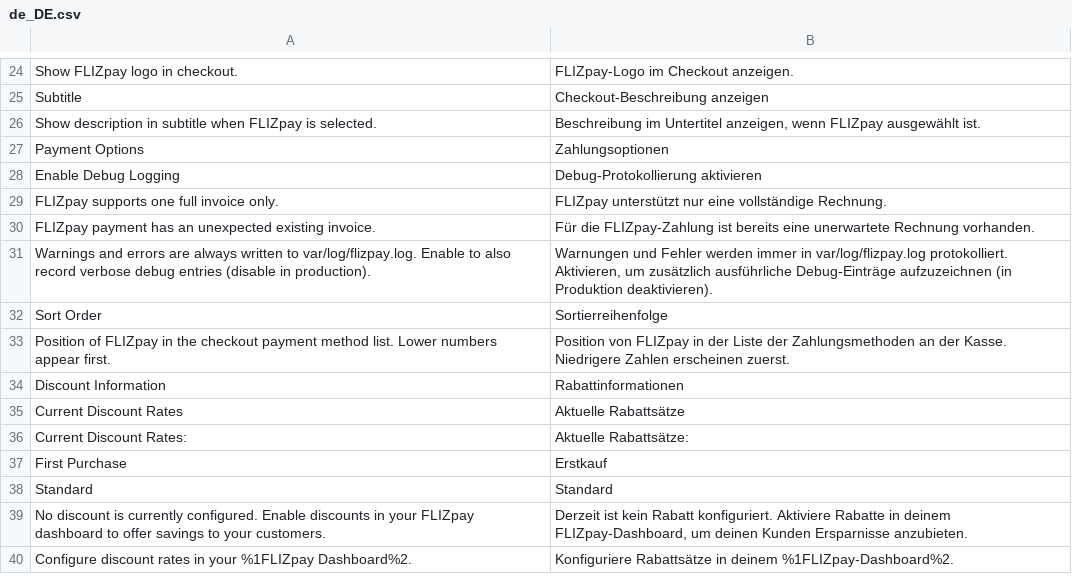
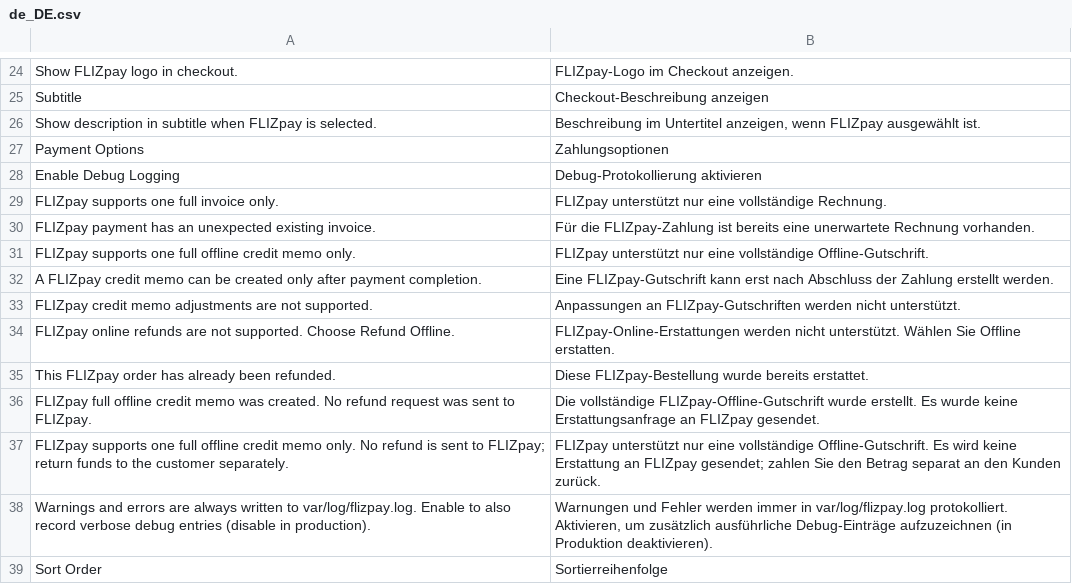
Before and after one commit to Flizpay/magento-2, a CSV file: i18n/de_DE.csv, drawn as a sheet; only a part is shown, gaps mark what is left out; the shorter side is filled out with more unchanged rows.

Commit message:
feat: full offline credit memo support (#16)

```diff
--- a/i18n/de_DE.csv
+++ b/i18n/de_DE.csv
@@ -30,2 +30,9 @@
 "FLIZpay payment has an unexpected existing invoice.","Für die FLIZpay-Zahlung ist bereits eine unerwartete Rechnung vorhanden."
+"FLIZpay supports one full offline credit memo only.","FLIZpay unterstützt nur eine vollständige Offline-Gutschrift."
+"A FLIZpay credit memo can be created only after payment completion.","Eine FLIZpay-Gutschrift kann erst nach Abschluss der Zahlung erstellt werden."
+"FLIZpay credit memo adjustments are not supported.","Anpassungen an FLIZpay-Gutschriften werden nicht unterstützt."
+"FLIZpay online refunds are not supported. Choose Refund Offline.","FLIZpay-Online-Erstattungen werden nicht unterstützt. Wählen Sie Offline erstatten."
+"This FLIZpay order has already been refunded.","Diese FLIZpay-Bestellung wurde bereits erstattet."
+"FLIZpay full offline credit memo was created. No refund request was sent to FLIZpay.","Die vollständige FLIZpay-Offline-Gutschrift wurde erstellt. Es wurde keine Erstattungsanfrage an FLIZpay gesendet."
+"FLIZpay supports one full offline credit memo only. No refund is sent to FLIZpay; return funds to the customer separately.","FLIZpay unterstützt nur eine vollständige Offline-Gutschrift. Es wird keine Erstattung an FLIZpay gesendet; zahlen Sie den Betrag separat an den Kunden zurück."
 "Warnings and errors are always written to var/log/flizpay.log. Enable to also record verbose debug entries (disable in production).","Warnungen und Fehler werden immer in var/log/flizpay.log protokolliert. Aktivieren, um zusätzlich ausführliche Debug-Einträge aufzuzeichnen (in Produktion deaktivieren)."
```
Also changed, not shown: i18n/en_US.csv, 19 other files.
